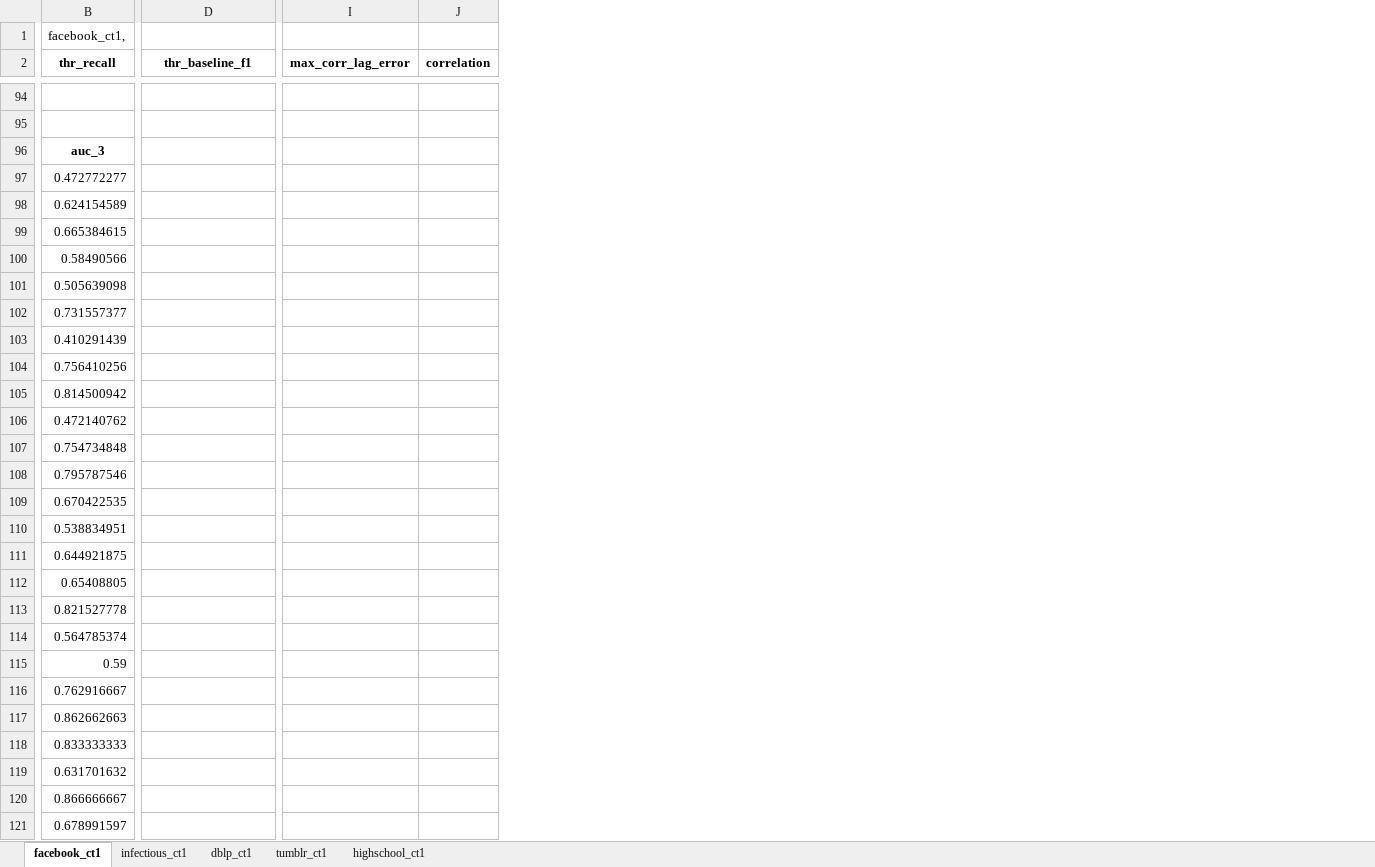
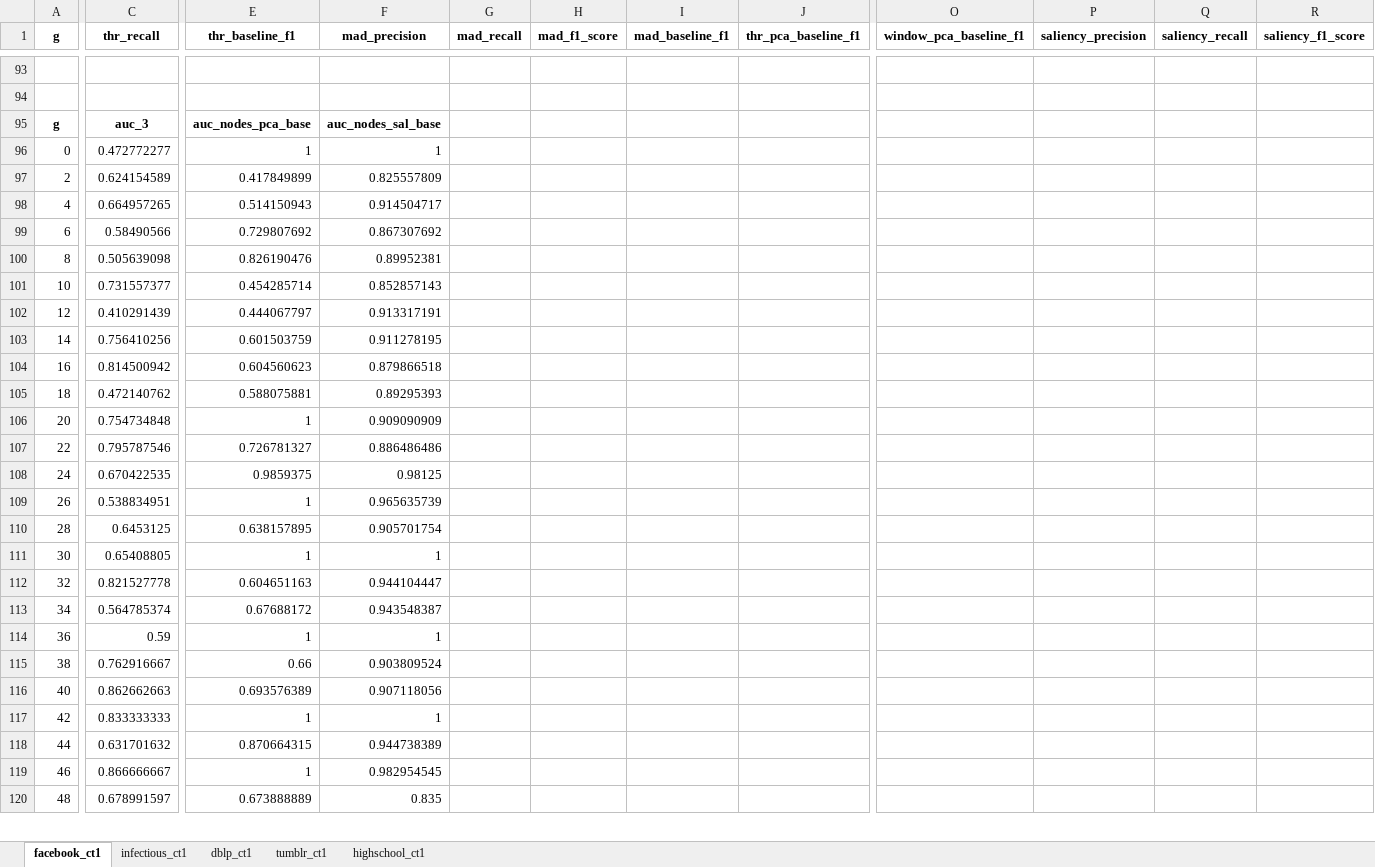
Before and after one commit to NGMLGroup/Koopman-TGNN-Interpretability, an Excel workbook: analysis.xlsx, sheet facebook_ct1, drawn as a sheet; only a part is shown, gaps mark what is left out; values as stored, in another font and other column widths than the file's, no borders; conditional formats not drawn; removed rows and columns are numbered as before the commit, all else as after; rows hold the shown columns only; the diff covers the shown part only; the diff names each change by its address in the sheet, - before the commit and + after, or states it on an @@ line.

Commit message:
add baselines

```diff
--- a/analysis.xlsx (sheet facebook_ct1)
+++ b/analysis.xlsx (sheet facebook_ct1)
+column A (g), rows 95-120: g | 0 | 2 | 4 | 6 | 8 | 10 | 12 | 14 | 16 | 18 | 20 | 22 | 24 | 26 | 28 | 30 | 32 | 34 | 36 | 38 | 40 | 42 | 44 | 46 | 48
+column F (mad_precision), rows 95-120: auc_nodes_sal_base | 1 | 0.825557809 | 0.914504717 | 0.867307692 | 0.89952381 | 0.852857143 | 0.913317191 | 0.911278195 | 0.879866518 | 0.89295393 | 0.909090909 | 0.886486486 | 0.98125 | 0.965635739 | 0.905701754 | 1 | 0.944104447 | 0.943548387 | 1 | 0.903809524 | 0.907118056 | 1 | 0.944738389 | 0.982954545 | 0.835
+column G (mad_recall), empty
+column H (mad_f1_score), empty
+column I (mad_baseline_f1), empty
+column J (thr_pca_baseline_f1), empty
-column I (max_corr_lag_error), empty
-column J (correlation), empty
+column O (window_pca_baseline_f1), empty
+column P (saliency_precision), empty
+column Q (saliency_recall), empty
+column R (saliency_f1_score), empty
-row 1: facebook_ct1,
-E95 (thr_baseline_f1): (empty)
+E95 (thr_baseline_f1): auc_nodes_pca_base
-E96 (thr_baseline_f1): (empty)
+E96 (thr_baseline_f1): 1
-E97 (thr_baseline_f1): (empty)
+E97 (thr_baseline_f1): 0.417849899
-C98 (thr_recall): 0.665384615
+C98 (thr_recall): 0.664957265
-E98 (thr_baseline_f1): (empty)
+E98 (thr_baseline_f1): 0.514150943
-E99 (thr_baseline_f1): (empty)
+E99 (thr_baseline_f1): 0.729807692
-E100 (thr_baseline_f1): (empty)
+E100 (thr_baseline_f1): 0.826190476
-E101 (thr_baseline_f1): (empty)
+E101 (thr_baseline_f1): 0.454285714
-E102 (thr_baseline_f1): (empty)
+E102 (thr_baseline_f1): 0.444067797
-E103 (thr_baseline_f1): (empty)
+E103 (thr_baseline_f1): 0.601503759
-E104 (thr_baseline_f1): (empty)
+E104 (thr_baseline_f1): 0.604560623
-E105 (thr_baseline_f1): (empty)
+E105 (thr_baseline_f1): 0.588075881
-E106 (thr_baseline_f1): (empty)
+E106 (thr_baseline_f1): 1
-E107 (thr_baseline_f1): (empty)
+E107 (thr_baseline_f1): 0.726781327
-E108 (thr_baseline_f1): (empty)
+E108 (thr_baseline_f1): 0.9859375
-E109 (thr_baseline_f1): (empty)
+E109 (thr_baseline_f1): 1
-C110 (thr_recall): 0.644921875
+C110 (thr_recall): 0.6453125
-E110 (thr_baseline_f1): (empty)
+E110 (thr_baseline_f1): 0.638157895
-E111 (thr_baseline_f1): (empty)
+E111 (thr_baseline_f1): 1
-E112 (thr_baseline_f1): (empty)
+E112 (thr_baseline_f1): 0.604651163
-E113 (thr_baseline_f1): (empty)
+E113 (thr_baseline_f1): 0.67688172
-E114 (thr_baseline_f1): (empty)
+E114 (thr_baseline_f1): 1
-E115 (thr_baseline_f1): (empty)
+E115 (thr_baseline_f1): 0.66
-E116 (thr_baseline_f1): (empty)
+E116 (thr_baseline_f1): 0.693576389
-E117 (thr_baseline_f1): (empty)
+E117 (thr_baseline_f1): 1
-E118 (thr_baseline_f1): (empty)
+E118 (thr_baseline_f1): 0.870664315
-E119 (thr_baseline_f1): (empty)
+E119 (thr_baseline_f1): 1
-E120 (thr_baseline_f1): (empty)
+E120 (thr_baseline_f1): 0.673888889
```
Also changed, not shown: 2 added rows, 2 removed rows and 632 edited cells elsewhere in this sheet, sheet dblp_ct1, sheet infectious_ct1, sheet tumblr_ct1, sheet highschool_ct1, formulas that keep their value, 3 other files.
